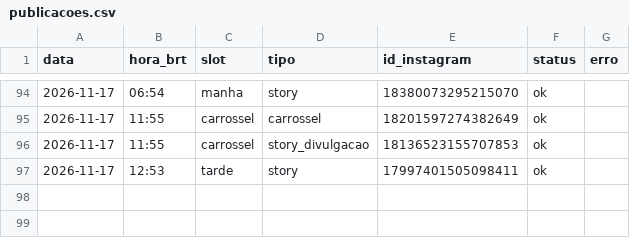
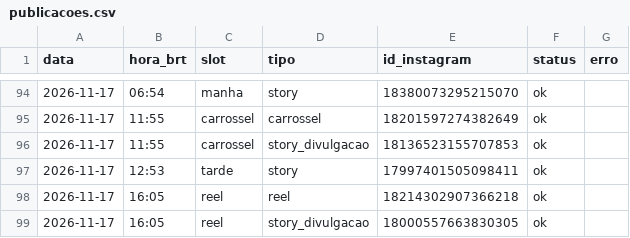
Before and after one commit to pedro-nascimento-line/acta-dei, a CSV file: log/publicacoes.csv, drawn as a sheet; only a part is shown, gaps mark what is left out; the diff names each change by its address in the sheet, - before the commit and + after, or states it on an @@ line.

```diff
--- a/log/publicacoes.csv
+++ b/log/publicacoes.csv
+row 98: 2026-11-17 | 16:05 | reel | reel | 18214302907366218 | ok
+row 99: 2026-11-17 | 16:05 | reel | story_divulgacao | 18000557663830305 | ok
```
Also changed, not shown: 1 other file.
